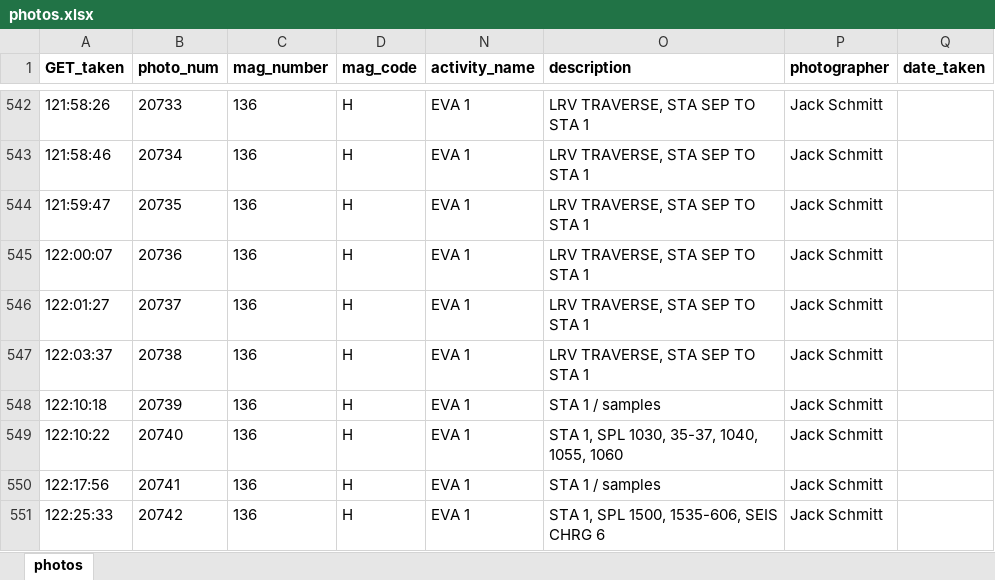
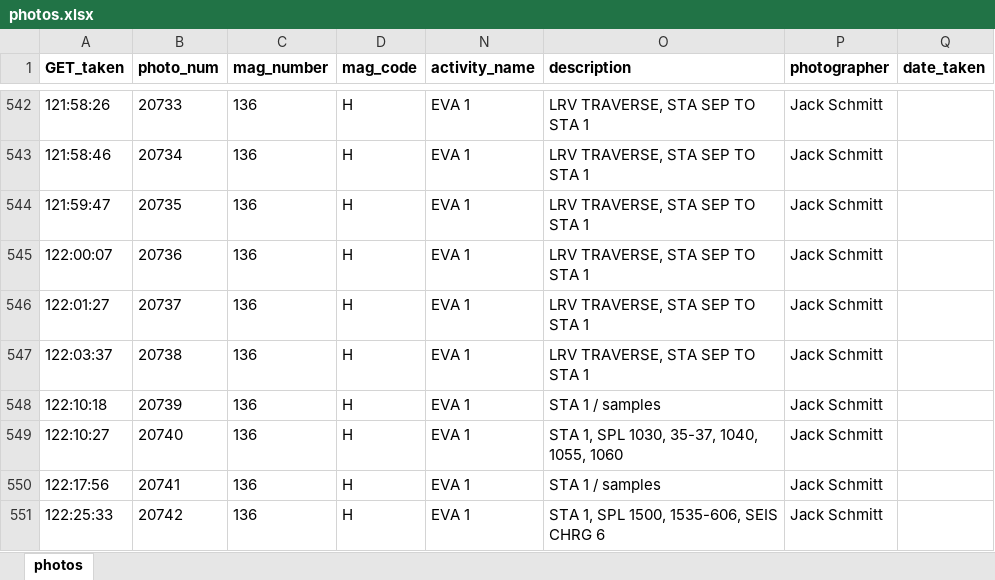
Before and after one commit to bfeist/ApolloInRealTime, an Excel workbook: MISSION_DATA/photos.xlsx, sheet photos, drawn as a sheet; only a part is shown, gaps mark what is left out; values as stored, in another font and other column widths than the file's, no borders; the diff names each change by its address in the sheet, - before the commit and + after, or states it on an @@ line.

```diff
--- a/MISSION_DATA/photos.xlsx (sheet photos)
+++ b/MISSION_DATA/photos.xlsx (sheet photos)
-A549 (GET_taken): 122:10:22
+A549 (GET_taken): 122:10:27
```
Also changed, not shown: 7 other files.
